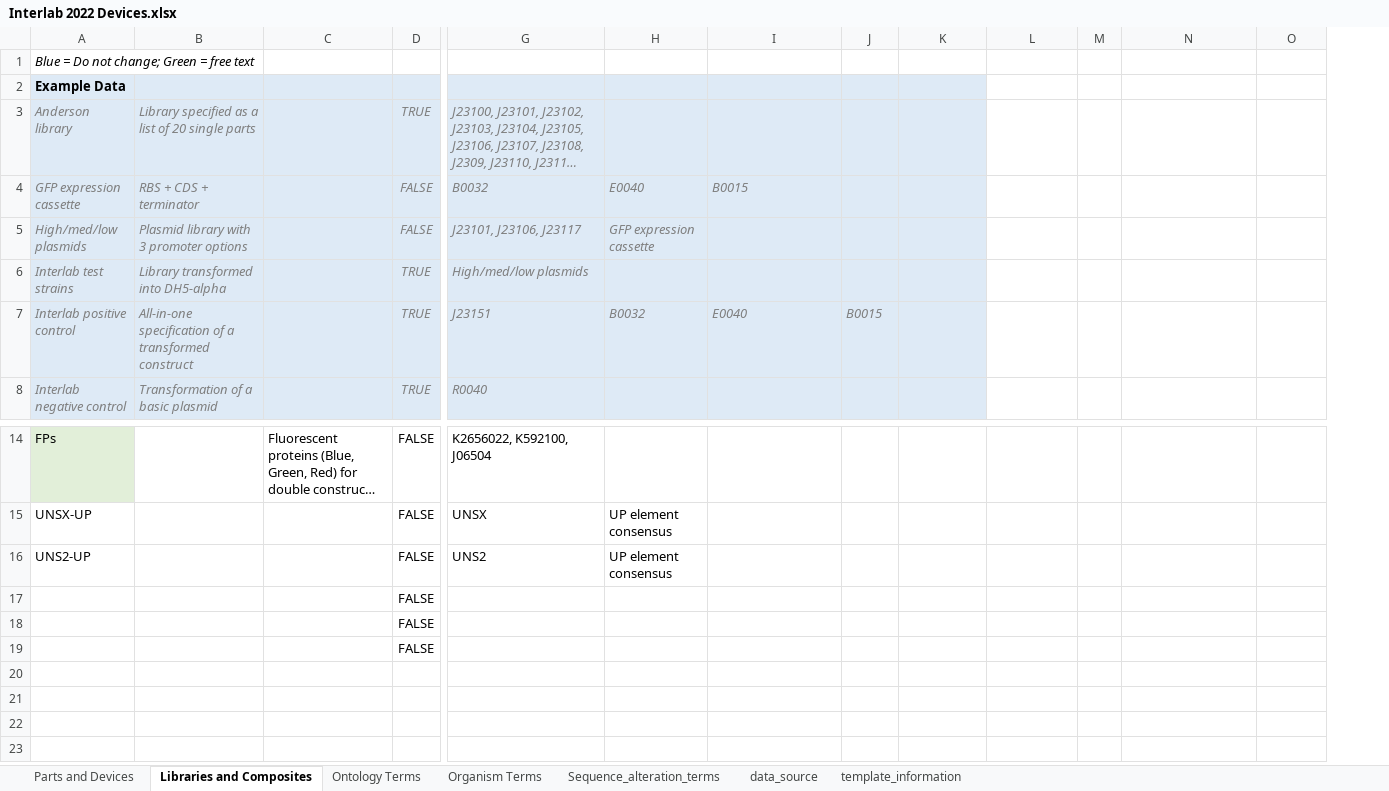
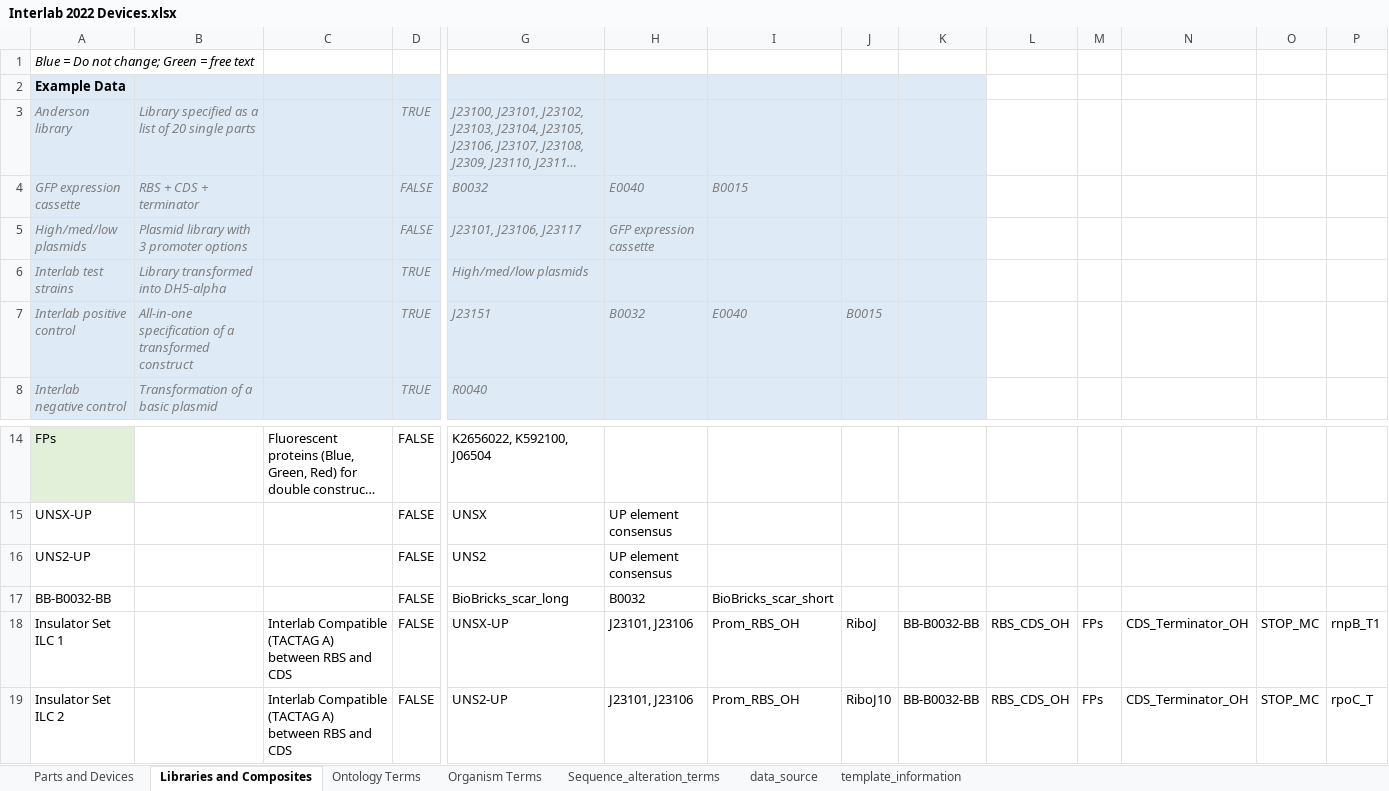
Before and after one commit to nickdelkis/iGEM-distribution, an Excel workbook: Interlab 2022 Devices/Interlab 2022 Devices.xlsx, sheet Libraries and Composites, drawn as a sheet; only a part is shown, gaps mark what is left out; long unchanged cells end in …; values as stored, in another font and other column widths than the file's, no borders; table styles not drawn; removed rows and columns are numbered as before the commit, all else as after; rows hold the shown columns only; the diff names each change by its address in the sheet, - before the commit and + after, or states it on an @@ line.

Commit message:
Update Interlab 2022 Devices.xlsx

```diff
--- a/Interlab 2022 Devices/Interlab 2022 Devices.xlsx (sheet Libraries and Composites)
+++ b/Interlab 2022 Devices/Interlab 2022 Devices.xlsx (sheet Libraries and Composites)
+column P, empty
-row 17:  |  |  | FALSE
-row 18:  |  |  | FALSE
-row 19:  |  |  | FALSE
+row 17: BB-B0032-BB |  |  | FALSE | BioBricks_scar_long | B0032 | BioBricks_scar_short
+row 18: Insulator Set ILC 1 |  | Interlab Compatible (TACTAG A) between RBS and CDS | FALSE | UNSX-UP | J23101, J23106 | Prom_RBS_OH | RiboJ | BB-B0032-BB | RBS_CDS_OH | FPs | CDS_Terminator_OH | STOP_MC | rnpB_T1
+row 19: Insulator Set ILC 2 |  | Interlab Compatible (TACTAG A) between RBS and CDS | FALSE | UNS2-UP | J23101, J23106 | Prom_RBS_OH | RiboJ10 | BB-B0032-BB | RBS_CDS_OH | FPs | CDS_Terminator_OH | STOP_MC | rpoC_T
```
